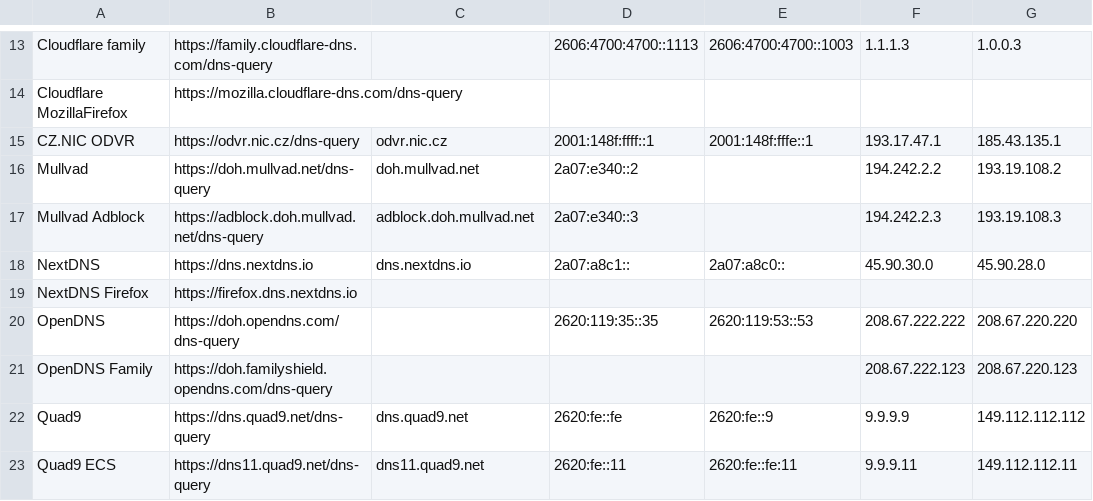
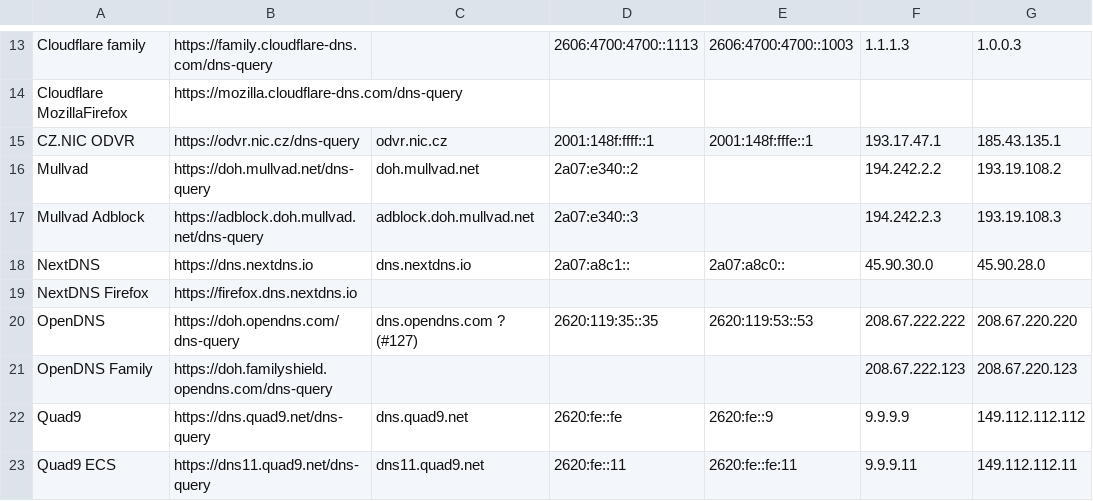
Before and after one commit to Mikaela/shell-things, a CSV file: etc/resolv.csv, drawn as a sheet; only a part is shown, gaps mark what is left out.

Commit message:
etc/resolv.csv: add OpenDNS DoT with a question mark
Ref: #127

```diff
--- a/etc/resolv.csv
+++ b/etc/resolv.csv
@@ -19,3 +19,3 @@ NextDNS,https://dns.nextdns.io,dns.nextdns.io,2a07:a8c1::,2a07:a8c0::,45.90.30.0
 NextDNS Firefox,https://firefox.dns.nextdns.io,,,,,
-OpenDNS,https://doh.opendns.com/dns-query,,2620:119:35::35,2620:119:53::53,208.67.222.222,208.67.220.220
+OpenDNS,https://doh.opendns.com/dns-query,dns.opendns.com ? (#127),2620:119:35::35,2620:119:53::53,208.67.222.222,208.67.220.220
 OpenDNS Family,https://doh.familyshield.opendns.com/dns-query,,,,208.67.222.123,208.67.220.123
```
